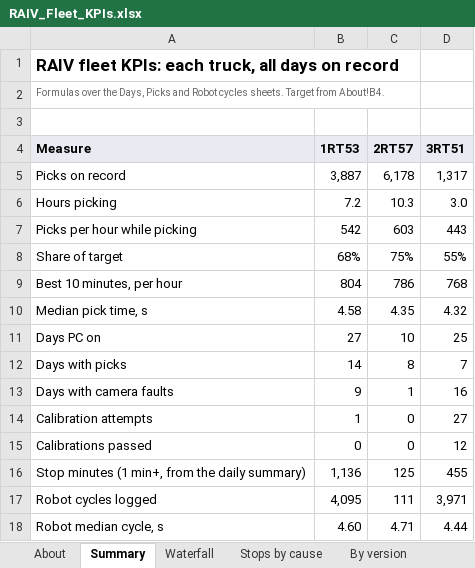
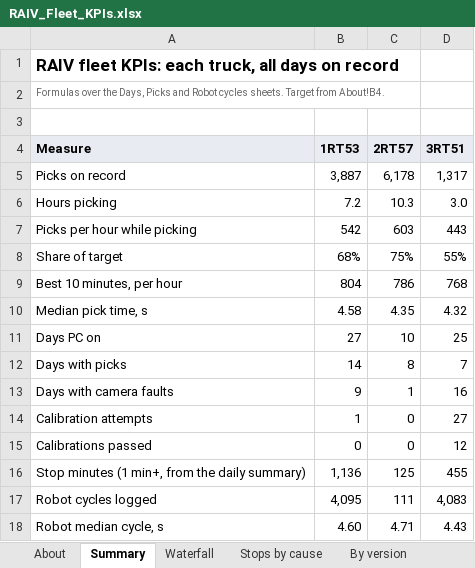
Before and after one commit to cotyc-bbrailtech/RAIV-FLEET-KPI, an Excel workbook: RAIV_Fleet_KPIs.xlsx, sheet Summary, drawn as a sheet; values as stored, in another font and other column widths than the file's, no borders; the diff names each change by its address in the sheet, - before the commit and + after, or states it on an @@ line.

```diff
--- a/RAIV_Fleet_KPIs.xlsx (sheet Summary)
+++ b/RAIV_Fleet_KPIs.xlsx (sheet Summary)
-D17 (3RT51): 3,971
+D17 (3RT51): 4,083
-D18 (3RT51): 4.44
+D18 (3RT51): 4.43
```
Also changed, not shown: sheet Robot cycles, sheet About, formulas that keep their value, 1 other file.
